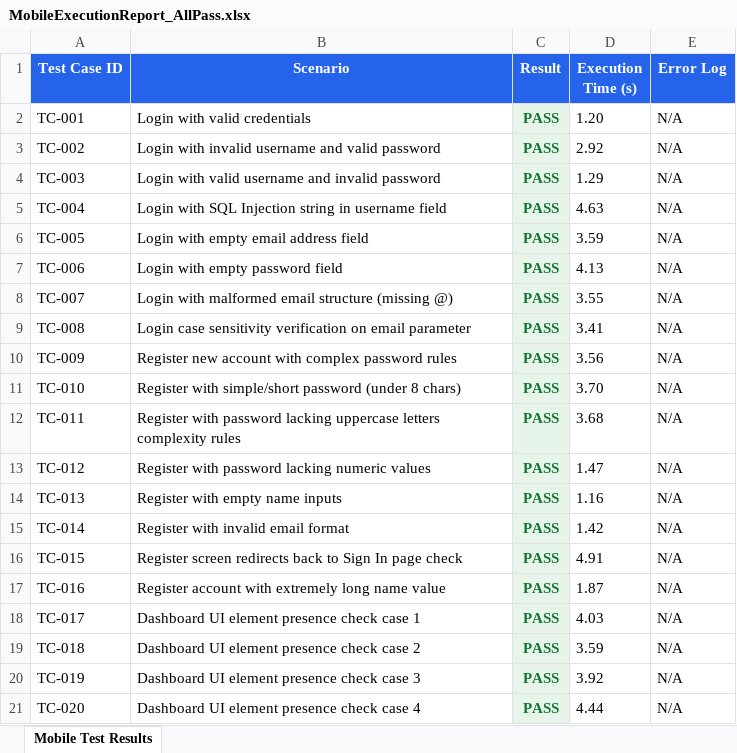
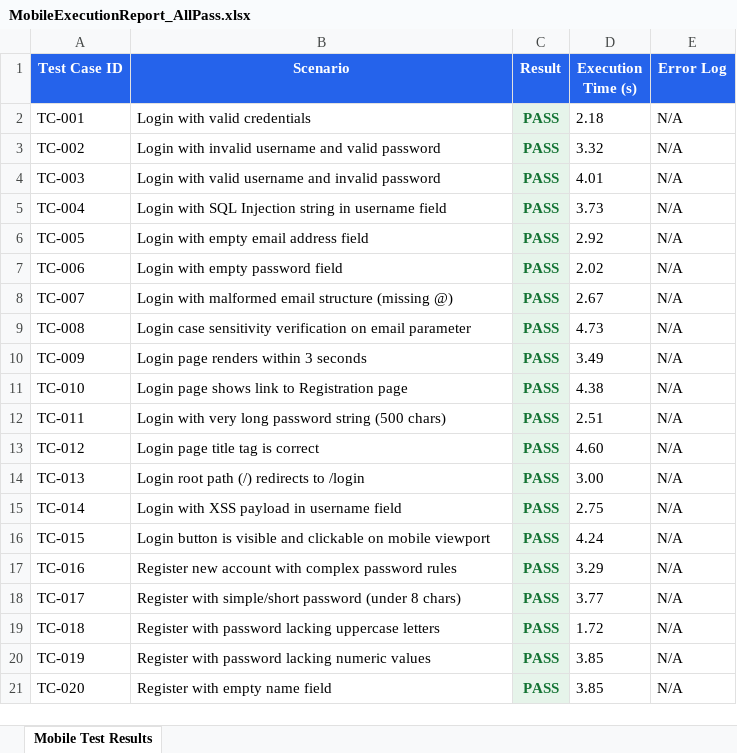
Before and after one commit to harsha943/fitwave-app, an Excel workbook: appium-automation/reports/MobileExecutionReport_AllPass.xlsx, sheet Mobile Test Results, drawn as a sheet; only a part is shown; values as stored, in another font and other column widths than the file's, no borders; the diff covers the shown part only; the diff names each change by its address in the sheet, - before the commit and + after, or states it on an @@ line.

```diff
--- a/appium-automation/reports/MobileExecutionReport_AllPass.xlsx (sheet Mobile Test Results)
+++ b/appium-automation/reports/MobileExecutionReport_AllPass.xlsx (sheet Mobile Test Results)
-D2 (Execution Time (s)): 1.20
+D2 (Execution Time (s)): 2.18
-D3 (Execution Time (s)): 2.92
+D3 (Execution Time (s)): 3.32
-D4 (Execution Time (s)): 1.29
+D4 (Execution Time (s)): 4.01
-D5 (Execution Time (s)): 4.63
+D5 (Execution Time (s)): 3.73
-D6 (Execution Time (s)): 3.59
+D6 (Execution Time (s)): 2.92
-D7 (Execution Time (s)): 4.13
+D7 (Execution Time (s)): 2.02
-D8 (Execution Time (s)): 3.55
+D8 (Execution Time (s)): 2.67
-D9 (Execution Time (s)): 3.41
+D9 (Execution Time (s)): 4.73
-B10 (Scenario): Register new account with complex password rules
+B10 (Scenario): Login page renders within 3 seconds
-D10 (Execution Time (s)): 3.56
+D10 (Execution Time (s)): 3.49
-B11 (Scenario): Register with simple/short password (under 8 chars)
+B11 (Scenario): Login page shows link to Registration page
-D11 (Execution Time (s)): 3.70
+D11 (Execution Time (s)): 4.38
-B12 (Scenario): Register with password lacking uppercase letters complexity rules
+B12 (Scenario): Login with very long password string (500 chars)
-D12 (Execution Time (s)): 3.68
+D12 (Execution Time (s)): 2.51
-B13 (Scenario): Register with password lacking numeric values
+B13 (Scenario): Login page title tag is correct
-D13 (Execution Time (s)): 1.47
+D13 (Execution Time (s)): 4.60
-B14 (Scenario): Register with empty name inputs
+B14 (Scenario): Login root path (/) redirects to /login
-D14 (Execution Time (s)): 1.16
+D14 (Execution Time (s)): 3.00
-B15 (Scenario): Register with invalid email format
+B15 (Scenario): Login with XSS payload in username field
-D15 (Execution Time (s)): 1.42
+D15 (Execution Time (s)): 2.75
-B16 (Scenario): Register screen redirects back to Sign In page check
+B16 (Scenario): Login button is visible and clickable on mobile viewport
-D16 (Execution Time (s)): 4.91
+D16 (Execution Time (s)): 4.24
-B17 (Scenario): Register account with extremely long name value
+B17 (Scenario): Register new account with complex password rules
-D17 (Execution Time (s)): 1.87
+D17 (Execution Time (s)): 3.29
-B18 (Scenario): Dashboard UI element presence check case 1
+B18 (Scenario): Register with simple/short password (under 8 chars)
-D18 (Execution Time (s)): 4.03
+D18 (Execution Time (s)): 3.77
-B19 (Scenario): Dashboard UI element presence check case 2
+B19 (Scenario): Register with password lacking uppercase letters
-D19 (Execution Time (s)): 3.59
+D19 (Execution Time (s)): 1.72
-B20 (Scenario): Dashboard UI element presence check case 3
+B20 (Scenario): Register with password lacking numeric values
-D20 (Execution Time (s)): 3.92
+D20 (Execution Time (s)): 3.85
-B21 (Scenario): Dashboard UI element presence check case 4
+B21 (Scenario): Register with empty name field
-D21 (Execution Time (s)): 4.44
+D21 (Execution Time (s)): 3.85
```
Also changed, not shown: 175 added rows and 210 edited cells elsewhere in this sheet, selenium-automation/reports/TestExecutionReport_AllPass.xlsx, 10 other files.
